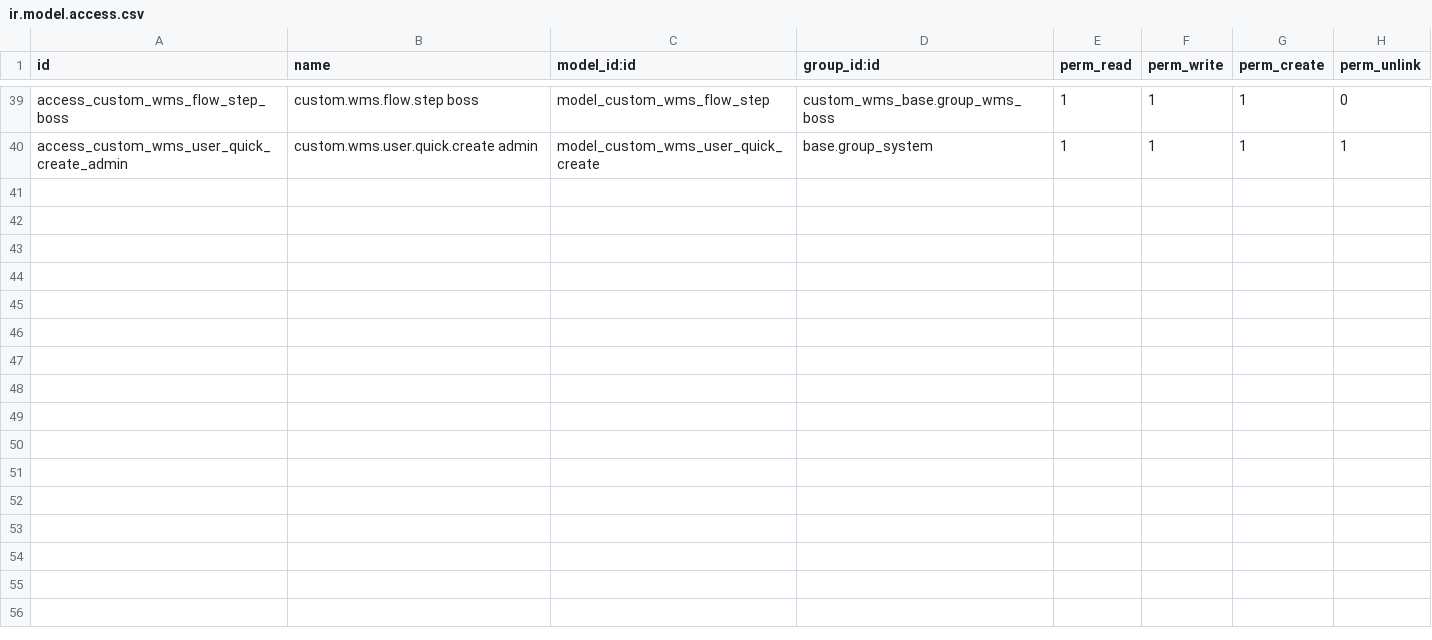
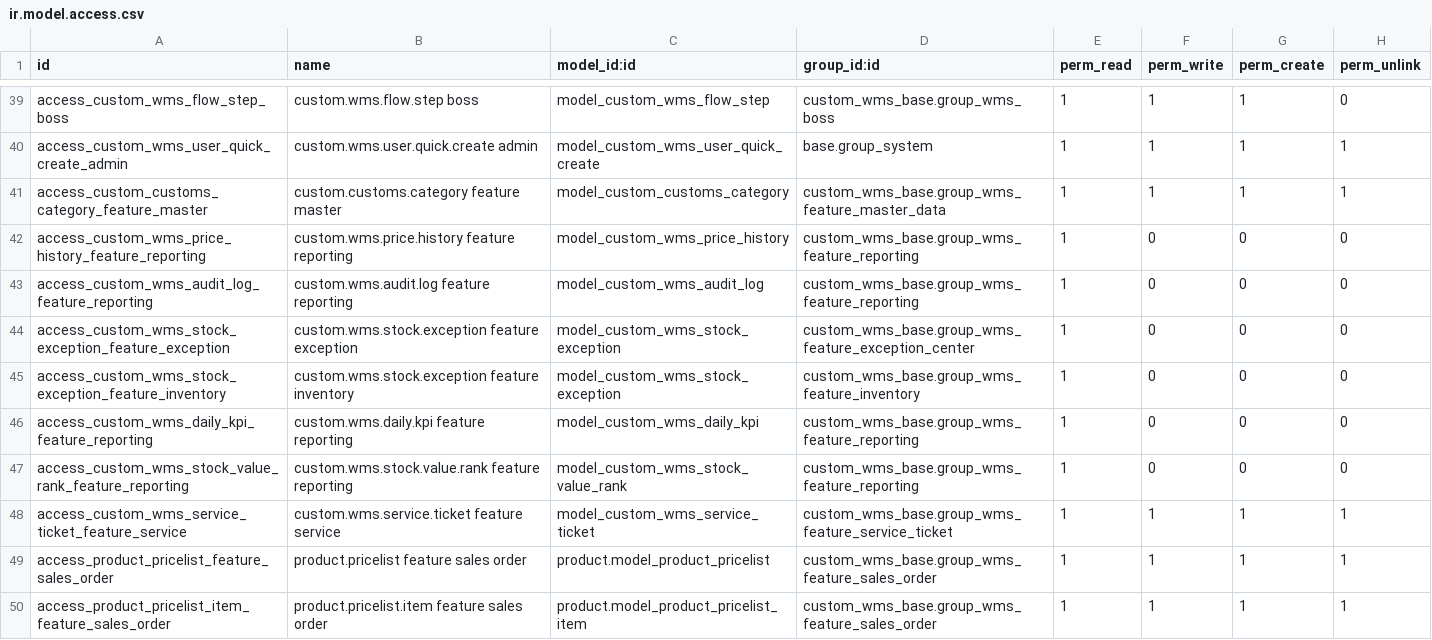
Before and after one commit to TinyTiger125/WMS-system, a CSV file: custom/addons/custom_wms_base/security/ir.model.access.csv, drawn as a sheet; only a part is shown, gaps mark what is left out.

Commit message:
feat: unify account role and feature management in user center

```diff
--- a/custom/addons/custom_wms_base/security/ir.model.access.csv
+++ b/custom/addons/custom_wms_base/security/ir.model.access.csv
@@ -40 +40,11 @@ access_custom_wms_flow_step_boss,custom.wms.flow.step boss,model_custom_wms_flow
 access_custom_wms_user_quick_create_admin,custom.wms.user.quick.create admin,model_custom_wms_user_quick_create,base.group_system,1,1,1,1
+access_custom_customs_category_feature_master,custom.customs.category feature master,model_custom_customs_category,custom_wms_base.group_wms_feature_master_data,1,1,1,1
+access_custom_wms_price_history_feature_reporting,custom.wms.price.history feature reporting,model_custom_wms_price_history,custom_wms_base.group_wms_feature_reporting,1,0,0,0
+access_custom_wms_audit_log_feature_reporting,custom.wms.audit.log feature reporting,model_custom_wms_audit_log,custom_wms_base.group_wms_feature_reporting,1,0,0,0
+access_custom_wms_stock_exception_feature_exception,custom.wms.stock.exception feature exception,model_custom_wms_stock_exception,custom_wms_base.group_wms_feature_exception_center,1,0,0,0
+access_custom_wms_stock_exception_feature_inventory,custom.wms.stock.exception feature inventory,model_custom_wms_stock_exception,custom_wms_base.group_wms_feature_inventory,1,0,0,0
+access_custom_wms_daily_kpi_feature_reporting,custom.wms.daily.kpi feature reporting,model_custom_wms_daily_kpi,custom_wms_base.group_wms_feature_reporting,1,0,0,0
+access_custom_wms_stock_value_rank_feature_reporting,custom.wms.stock.value.rank feature reporting,model_custom_wms_stock_value_rank,custom_wms_base.group_wms_feature_reporting,1,0,0,0
+access_custom_wms_service_ticket_feature_service,custom.wms.service.ticket feature service,model_custom_wms_service_ticket,custom_wms_base.group_wms_feature_service_ticket,1,1,1,1
+access_product_pricelist_feature_sales_order,product.pricelist feature sales order,product.model_product_pricelist,custom_wms_base.group_wms_feature_sales_order,1,1,1,1
+access_product_pricelist_item_feature_sales_order,product.pricelist.item feature sales order,product.model_product_pricelist_item,custom_wms_base.group_wms_feature_sales_order,1,1,1,1
```
Also changed, not shown: 11 other files.
